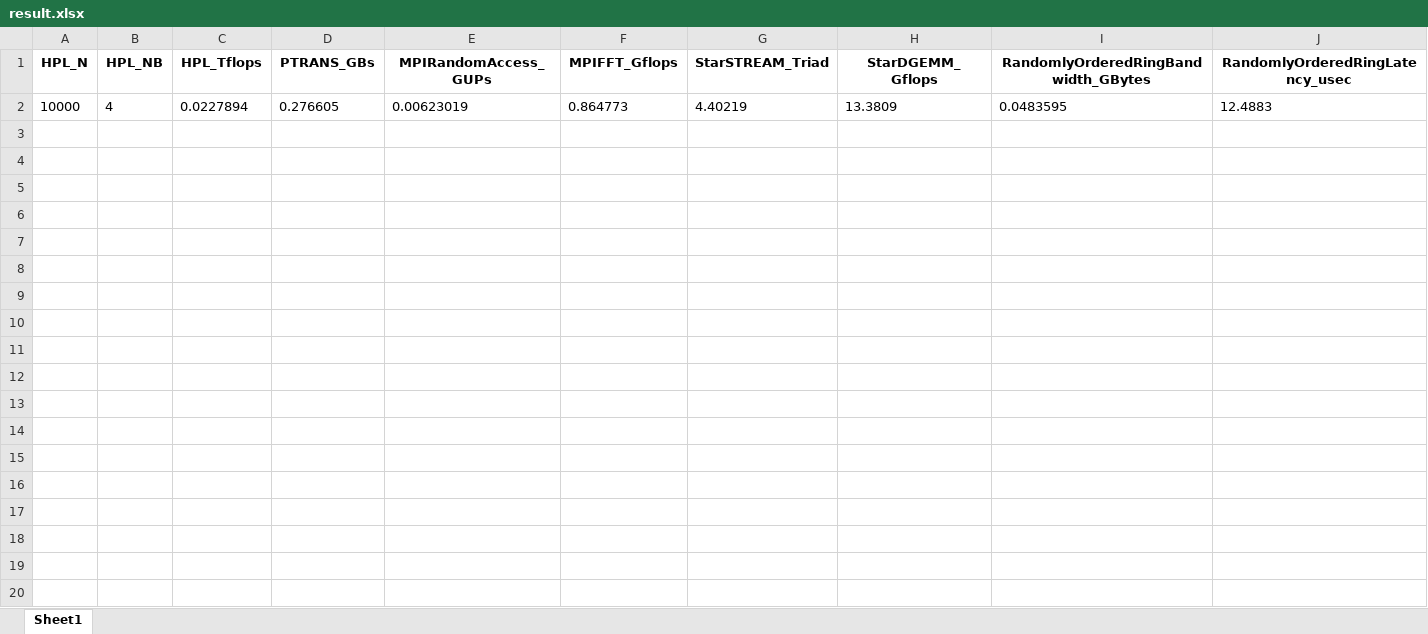
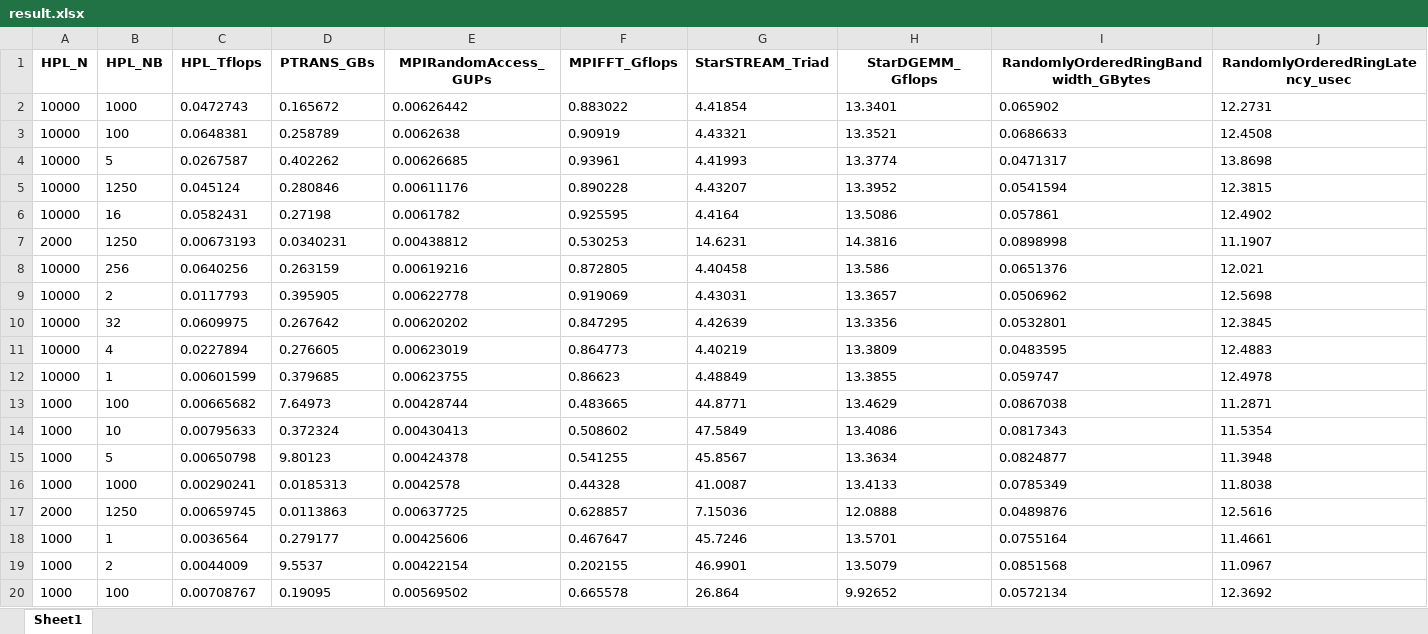
Before and after one commit to tings0802/HPCC-Analyzer, an Excel workbook: result.xlsx, sheet Sheet1, drawn as a sheet; only a part is shown; values as stored, in another font and other column widths than the file's, no borders; the diff covers the shown part only; the diff names each change by its address in the sheet, - before the commit and + after, or states it on an @@ line.

```diff
--- a/result.xlsx (sheet Sheet1)
+++ b/result.xlsx (sheet Sheet1)
+row 2: 10000 | 1000 | 0.0472743 | 0.165672 | 0.00626442 | 0.883022 | 4.41854 | 13.3401 | 0.065902 | 12.2731
+row 3: 10000 | 100 | 0.0648381 | 0.258789 | 0.0062638 | 0.90919 | 4.43321 | 13.3521 | 0.0686633 | 12.4508
+row 4: 10000 | 5 | 0.0267587 | 0.402262 | 0.00626685 | 0.93961 | 4.41993 | 13.3774 | 0.0471317 | 13.8698
+row 5: 10000 | 1250 | 0.045124 | 0.280846 | 0.00611176 | 0.890228 | 4.43207 | 13.3952 | 0.0541594 | 12.3815
+row 6: 10000 | 16 | 0.0582431 | 0.27198 | 0.0061782 | 0.925595 | 4.4164 | 13.5086 | 0.057861 | 12.4902
+row 7: 2000 | 1250 | 0.00673193 | 0.0340231 | 0.00438812 | 0.530253 | 14.6231 | 14.3816 | 0.0898998 | 11.1907
+row 8: 10000 | 256 | 0.0640256 | 0.263159 | 0.00619216 | 0.872805 | 4.40458 | 13.586 | 0.0651376 | 12.021
+row 9: 10000 | 2 | 0.0117793 | 0.395905 | 0.00622778 | 0.919069 | 4.43031 | 13.3657 | 0.0506962 | 12.5698
+row 10: 10000 | 32 | 0.0609975 | 0.267642 | 0.00620202 | 0.847295 | 4.42639 | 13.3356 | 0.0532801 | 12.3845
+row 12: 10000 | 1 | 0.00601599 | 0.379685 | 0.00623755 | 0.86623 | 4.48849 | 13.3855 | 0.059747 | 12.4978
+row 13: 1000 | 100 | 0.00665682 | 7.64973 | 0.00428744 | 0.483665 | 44.8771 | 13.4629 | 0.0867038 | 11.2871
+row 14: 1000 | 10 | 0.00795633 | 0.372324 | 0.00430413 | 0.508602 | 47.5849 | 13.4086 | 0.0817343 | 11.5354
+row 15: 1000 | 5 | 0.00650798 | 9.80123 | 0.00424378 | 0.541255 | 45.8567 | 13.3634 | 0.0824877 | 11.3948
+row 16: 1000 | 1000 | 0.00290241 | 0.0185313 | 0.0042578 | 0.44328 | 41.0087 | 13.4133 | 0.0785349 | 11.8038
+row 17: 2000 | 1250 | 0.00659745 | 0.0113863 | 0.00637725 | 0.628857 | 7.15036 | 12.0888 | 0.0489876 | 12.5616
+row 18: 1000 | 1 | 0.0036564 | 0.279177 | 0.00425606 | 0.467647 | 45.7246 | 13.5701 | 0.0755164 | 11.4661
+row 19: 1000 | 2 | 0.0044009 | 9.5537 | 0.00422154 | 0.202155 | 46.9901 | 13.5079 | 0.0851568 | 11.0967
+row 20: 1000 | 100 | 0.00708767 | 0.19095 | 0.00569502 | 0.665578 | 26.864 | 9.92652 | 0.0572134 | 12.3692
```
Also changed, not shown: 44 added rows elsewhere in this sheet, 4 other files.
